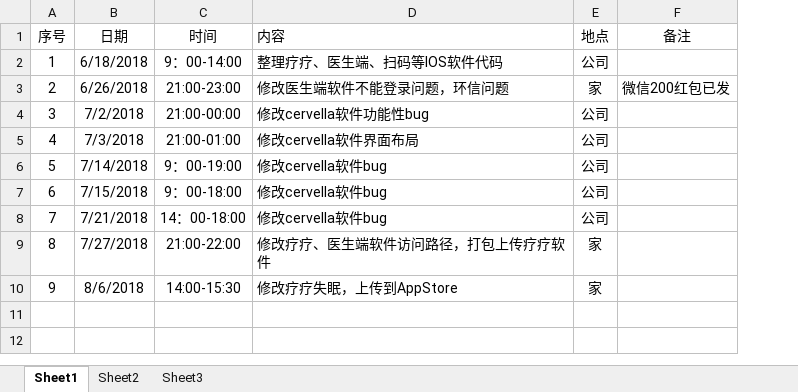
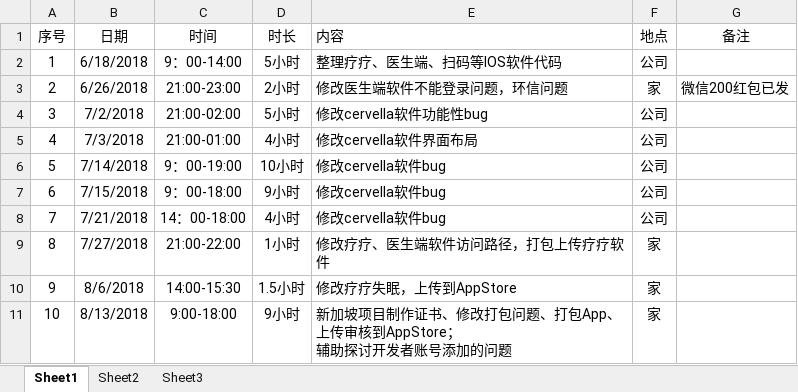
Before and after one commit to Jiawei310/NuoZhiJia, an Excel workbook: 宋佳伟加班.xlsx, sheet Sheet1, drawn as a sheet; values as stored, in another font and other column widths than the file's, no borders; ↵ is a line break in a cell; the diff names each change by its address in the sheet, - before the commit and + after, or states it on an @@ line.

```diff
--- a/宋佳伟加班.xlsx (sheet Sheet1)
+++ b/宋佳伟加班.xlsx (sheet Sheet1)
+column D (时长), rows 2-10: 5小时 | 2小时 | 5小时 | 4小时 | 10小时 | 9小时 | 4小时 | 1小时 | 1.5小时
-C4 (时间): 21:00-00:00
+C4 (时间): 21:00-02:00
+row 11: 10 | 8/13/2018 | 9:00-18:00 | 9小时 | 新加坡项目制作证书、修改打包问题、打包App、上传审核到AppStore； ↵ 辅助探讨开发者账号添加的问题 | 家
```
Also changed, not shown: 1 other file.
